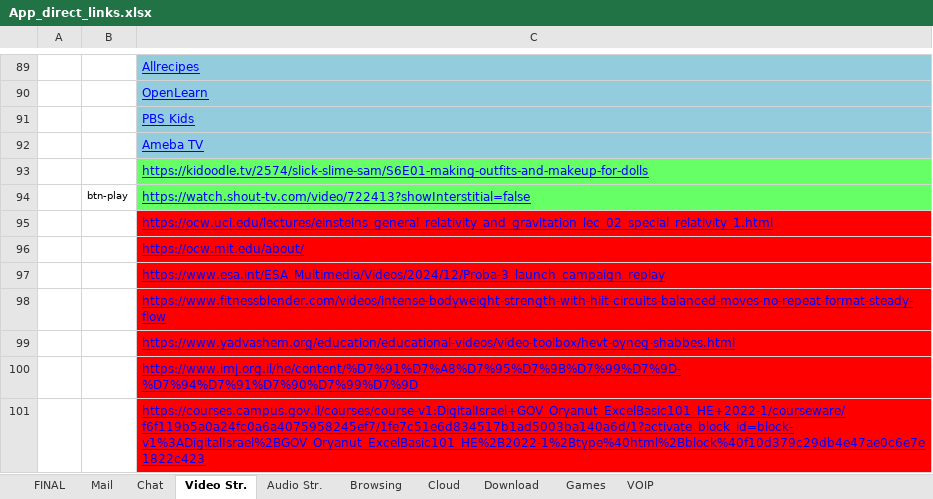
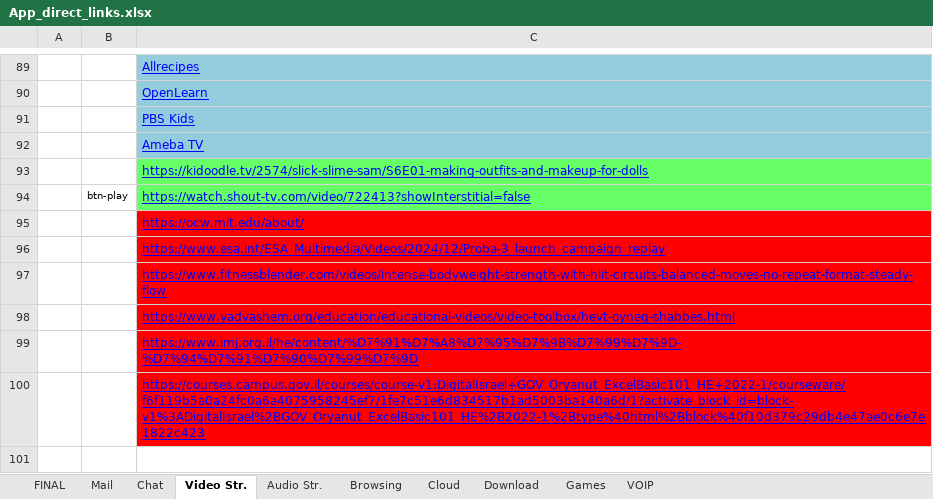
Before and after one commit to yaelrosen77/Final_Project, an Excel workbook: Crawler/App_direct_links.xlsx, sheet Video Str., drawn as a sheet; only a part is shown, gaps mark what is left out; values as stored, in another font and other column widths than the file's, no borders; removed rows and columns are numbered as before the commit, all else as after; the diff covers the shown part only; the diff names each change by its address in the sheet, - before the commit and + after, or states it on an @@ line.

```diff
--- a/Crawler/App_direct_links.xlsx (sheet Video Str.)
+++ b/Crawler/App_direct_links.xlsx (sheet Video Str.)
-row 95:  |  | https://ocw.uci.edu/lectures/einsteins_general_relativity_and_gravitation_lec_02_special_relativity_1.html
```
Also changed, not shown: 1 added row, 1 removed row, 4 edited cells and cell formats elsewhere in this sheet, sheet Audio Str., 3 other files.
